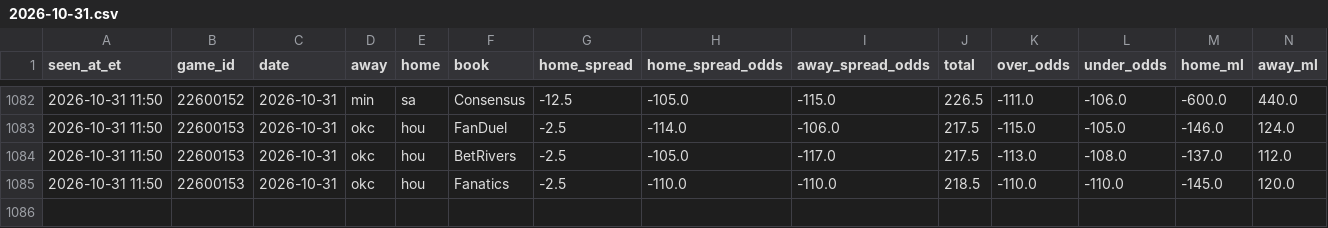
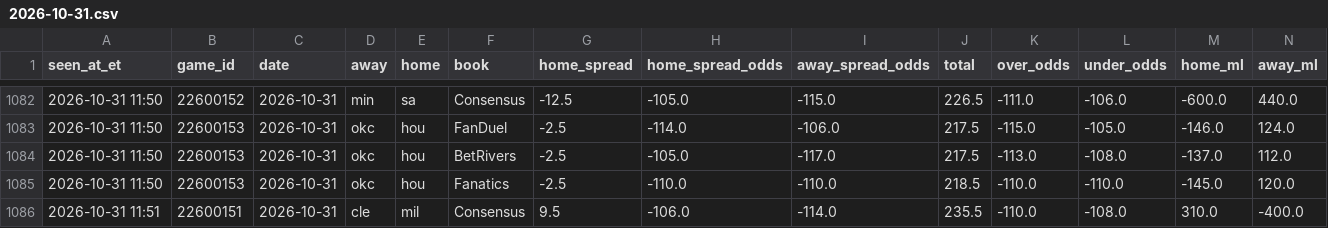
Before and after one commit to JeffreyD24/nba-mixed-model, a CSV file: research/books/2026-10-31.csv, drawn as a sheet; only a part is shown, gaps mark what is left out.

```diff
--- a/research/books/2026-10-31.csv
+++ b/research/books/2026-10-31.csv
@@ -1085 +1085,2 @@ seen_at_et,game_id,date,away,home,book,home_spread,home_spread_odds,away_spread_
 2026-10-31 11:50,22600153,2026-10-31,okc,hou,Fanatics,-2.5,-110.0,-110.0,218.5,-110.0,-110.0,-145.0,120.0
+2026-10-31 11:51,22600151,2026-10-31,cle,mil,Consensus,9.5,-106.0,-114.0,235.5,-110.0,-108.0,310.0,-400.0
```
Also changed, not shown: research/check_log.csv, research/odds/2026-10-31.csv, 3 other files.
